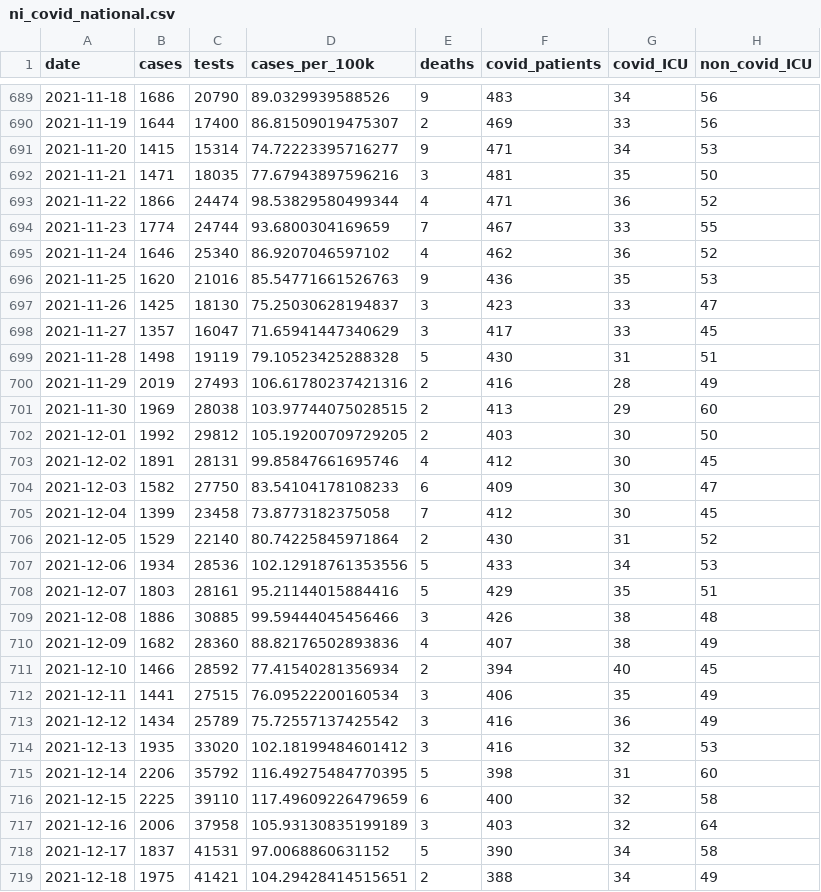
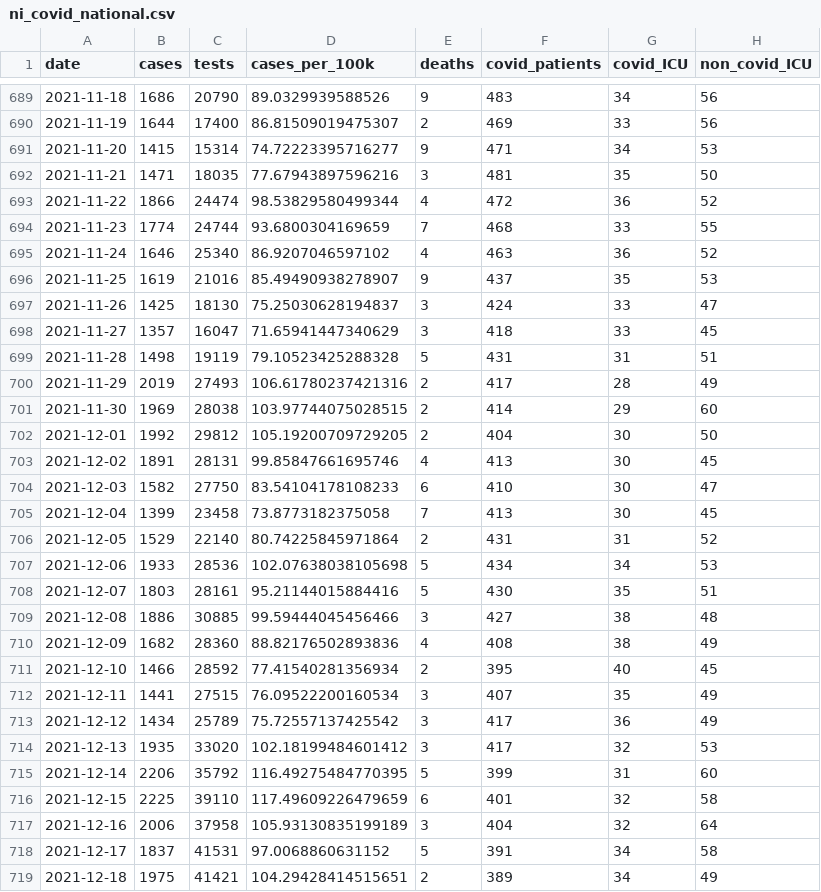
Before and after one commit to obrienjoey/covid19northernireland, a CSV file: data/ni_covid_national.csv, drawn as a sheet; only a part is shown, gaps mark what is left out; the diff covers the shown part only; the diff names each change by its address in the sheet, - before the commit and + after, or states it on an @@ line.

```diff
--- a/data/ni_covid_national.csv
+++ b/data/ni_covid_national.csv
-F693 (covid_patients): 471
+F693 (covid_patients): 472
-F694 (covid_patients): 467
+F694 (covid_patients): 468
-F695 (covid_patients): 462
+F695 (covid_patients): 463
-B696 (cases): 1620
+B696 (cases): 1619
-D696 (cases_per_100k): 85.54771661526763
+D696 (cases_per_100k): 85.49490938278907
-F696 (covid_patients): 436
+F696 (covid_patients): 437
-F697 (covid_patients): 423
+F697 (covid_patients): 424
-F698 (covid_patients): 417
+F698 (covid_patients): 418
-F699 (covid_patients): 430
+F699 (covid_patients): 431
-F700 (covid_patients): 416
+F700 (covid_patients): 417
-F701 (covid_patients): 413
+F701 (covid_patients): 414
-F702 (covid_patients): 403
+F702 (covid_patients): 404
-F703 (covid_patients): 412
+F703 (covid_patients): 413
-F704 (covid_patients): 409
+F704 (covid_patients): 410
-F705 (covid_patients): 412
+F705 (covid_patients): 413
-F706 (covid_patients): 430
+F706 (covid_patients): 431
-B707 (cases): 1934
+B707 (cases): 1933
-D707 (cases_per_100k): 102.12918761353556
+D707 (cases_per_100k): 102.07638038105698
-F707 (covid_patients): 433
+F707 (covid_patients): 434
-F708 (covid_patients): 429
+F708 (covid_patients): 430
-F709 (covid_patients): 426
+F709 (covid_patients): 427
-F710 (covid_patients): 407
+F710 (covid_patients): 408
-F711 (covid_patients): 394
+F711 (covid_patients): 395
-F712 (covid_patients): 406
+F712 (covid_patients): 407
-F713:F714 (covid_patients): 416
+F713:F714 (covid_patients): 417
-F715 (covid_patients): 398
+F715 (covid_patients): 399
-F716 (covid_patients): 400
+F716 (covid_patients): 401
-F717 (covid_patients): 403
+F717 (covid_patients): 404
-F718 (covid_patients): 390
+F718 (covid_patients): 391
-F719 (covid_patients): 388
+F719 (covid_patients): 389
```
Also changed, not shown: 1 added row and 128 edited cells elsewhere in this file, data/ni_covid_local.csv, 1 other file.
